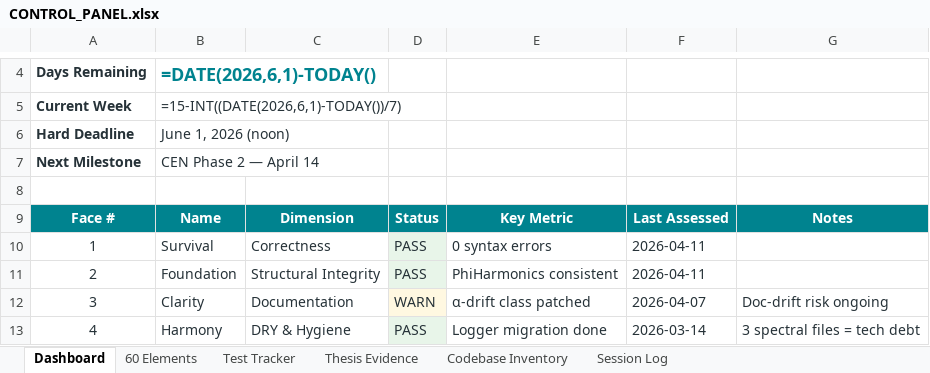
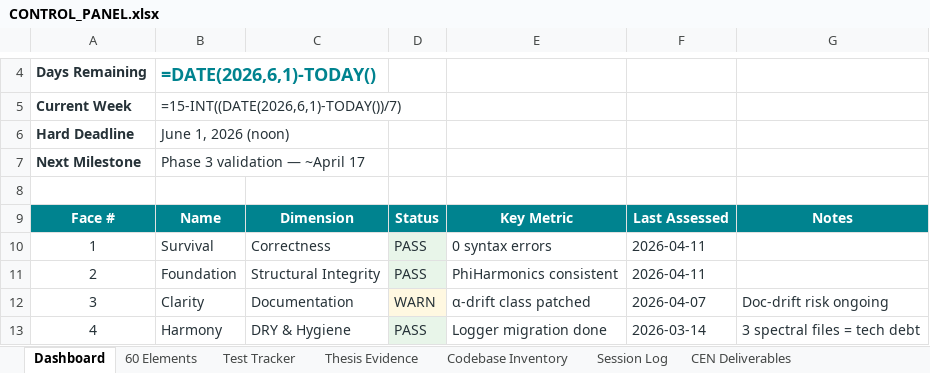
Before and after one commit to DaiyamondoSei/Dodecahedron_Coherence_Engine, an Excel workbook: CONTROL_PANEL.xlsx, sheet Dashboard, drawn as a sheet; only a part is shown, gaps mark what is left out; values as stored, in another font and other column widths than the file's, no borders; formulas without a stored value are shown as written; the diff names each change by its address in the sheet, - before the commit and + after, or states it on an @@ line.

```diff
--- a/CONTROL_PANEL.xlsx (sheet Dashboard)
+++ b/CONTROL_PANEL.xlsx (sheet Dashboard)
+sheet tab: CEN Deliverables
-B7: CEN Phase 2 — April 14
+B7: Phase 3 validation — ~April 17
```
Also changed, not shown: sheet Thesis Evidence, 1 other file.
